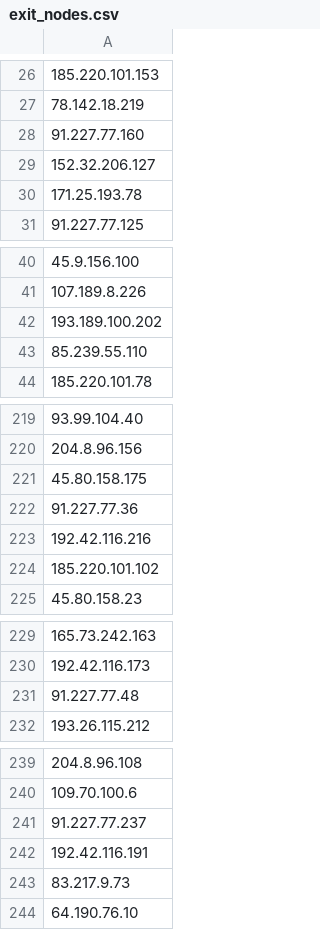
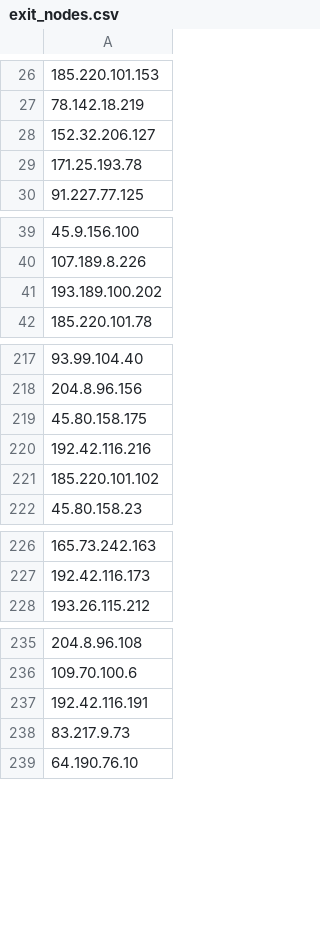
Before and after one commit to jjewitt/TOR_List, a CSV file: lists/exit_nodes.csv, drawn as a sheet; only a part is shown, gaps mark what is left out; removed rows and columns are numbered as before the commit, all else as after; the diff covers the shown part only; the diff names each change by its address in the sheet, - before the commit and + after, or states it on an @@ line.

```diff
--- a/lists/exit_nodes.csv
+++ b/lists/exit_nodes.csv
-row 28: 91.227.77.160
-row 43: 85.239.55.110
-row 222: 91.227.77.36
-row 231: 91.227.77.48
-row 241: 91.227.77.237
```
Also changed, not shown: 2 added rows and 46 removed rows elsewhere in this file, lists/guard_nodes.csv, lists/recent_nodes.csv, 1 other file.
